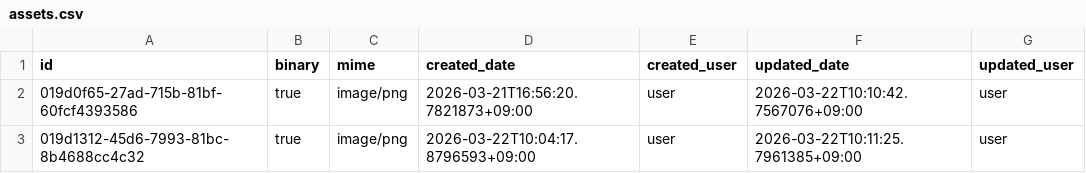
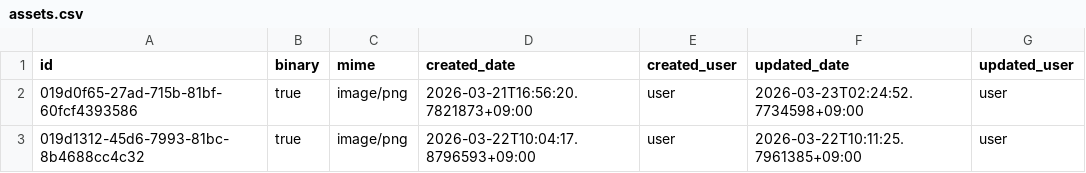
Before and after one commit to secondarykey/secondarykey.github.com, a CSV file: db/assets.csv, drawn as a sheet.

```diff
--- a/db/assets.csv
+++ b/db/assets.csv
@@ -1,3 +1,3 @@
 id,binary,mime,created_date,created_user,updated_date,updated_user
-019d0f65-27ad-715b-81bf-60fcf4393586,true,image/png,2026-03-21T16:56:20.7821873+09:00,user,2026-03-22T10:10:42.7567076+09:00,user
+019d0f65-27ad-715b-81bf-60fcf4393586,true,image/png,2026-03-21T16:56:20.7821873+09:00,user,2026-03-23T02:24:52.7734598+09:00,user
 019d1312-45d6-7993-81bc-8b4688cc4c32,true,image/png,2026-03-22T10:04:17.8796593+09:00,user,2026-03-22T10:11:25.7961385+09:00,user
```
Also changed, not shown: db/structures.csv.
